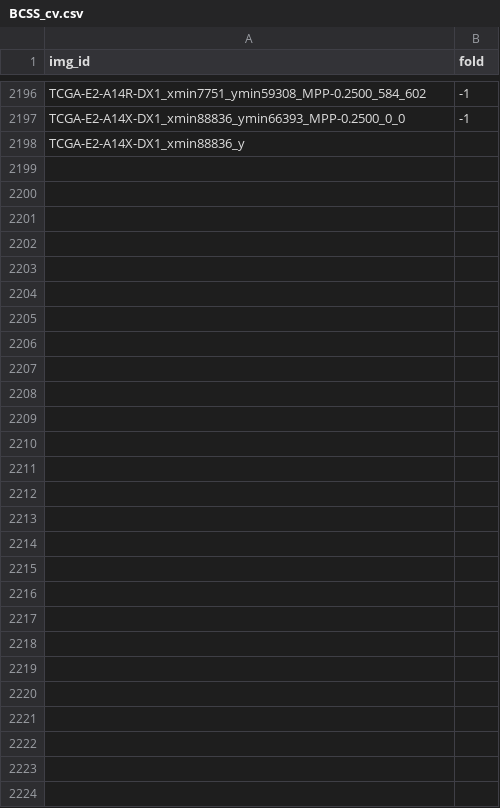
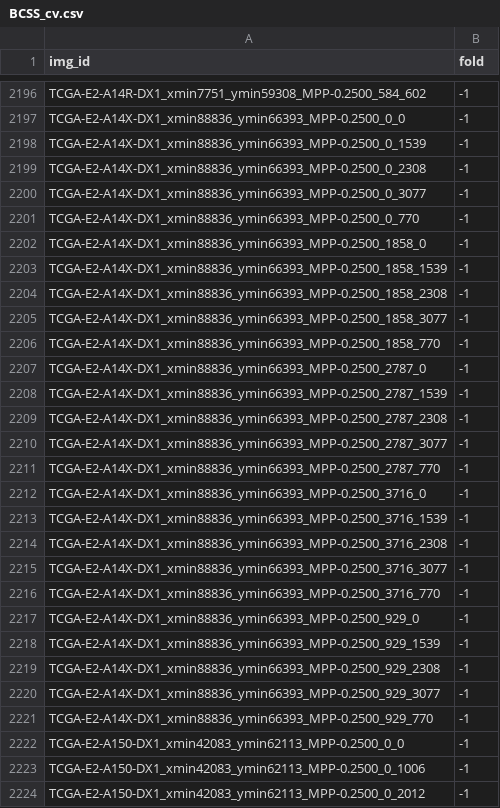
Before and after one commit to calmux/SAMPath-plus, a CSV file: dataset_cfg/BCSS_cv.csv, drawn as a sheet; only a part is shown, gaps mark what is left out.

```diff
--- a/dataset_cfg/BCSS_cv.csv
+++ b/dataset_cfg/BCSS_cv.csv
@@ -2197,2 +2197,28 @@ TCGA-E2-A14R-DX1_xmin7751_ymin59308_MPP-0.2500_584_602,-1
 TCGA-E2-A14X-DX1_xmin88836_ymin66393_MPP-0.2500_0_0,-1
-TCGA-E2-A14X-DX1_xmin88836_y
+TCGA-E2-A14X-DX1_xmin88836_ymin66393_MPP-0.2500_0_1539,-1
+TCGA-E2-A14X-DX1_xmin88836_ymin66393_MPP-0.2500_0_2308,-1
+TCGA-E2-A14X-DX1_xmin88836_ymin66393_MPP-0.2500_0_3077,-1
+TCGA-E2-A14X-DX1_xmin88836_ymin66393_MPP-0.2500_0_770,-1
+TCGA-E2-A14X-DX1_xmin88836_ymin66393_MPP-0.2500_1858_0,-1
+TCGA-E2-A14X-DX1_xmin88836_ymin66393_MPP-0.2500_1858_1539,-1
+TCGA-E2-A14X-DX1_xmin88836_ymin66393_MPP-0.2500_1858_2308,-1
+TCGA-E2-A14X-DX1_xmin88836_ymin66393_MPP-0.2500_1858_3077,-1
+TCGA-E2-A14X-DX1_xmin88836_ymin66393_MPP-0.2500_1858_770,-1
+TCGA-E2-A14X-DX1_xmin88836_ymin66393_MPP-0.2500_2787_0,-1
+TCGA-E2-A14X-DX1_xmin88836_ymin66393_MPP-0.2500_2787_1539,-1
+TCGA-E2-A14X-DX1_xmin88836_ymin66393_MPP-0.2500_2787_2308,-1
+TCGA-E2-A14X-DX1_xmin88836_ymin66393_MPP-0.2500_2787_3077,-1
+TCGA-E2-A14X-DX1_xmin88836_ymin66393_MPP-0.2500_2787_770,-1
+TCGA-E2-A14X-DX1_xmin88836_ymin66393_MPP-0.2500_3716_0,-1
+TCGA-E2-A14X-DX1_xmin88836_ymin66393_MPP-0.2500_3716_1539,-1
+TCGA-E2-A14X-DX1_xmin88836_ymin66393_MPP-0.2500_3716_2308,-1
+TCGA-E2-A14X-DX1_xmin88836_ymin66393_MPP-0.2500_3716_3077,-1
+TCGA-E2-A14X-DX1_xmin88836_ymin66393_MPP-0.2500_3716_770,-1
+TCGA-E2-A14X-DX1_xmin88836_ymin66393_MPP-0.2500_929_0,-1
+TCGA-E2-A14X-DX1_xmin88836_ymin66393_MPP-0.2500_929_1539,-1
+TCGA-E2-A14X-DX1_xmin88836_ymin66393_MPP-0.2500_929_2308,-1
+TCGA-E2-A14X-DX1_xmin88836_ymin66393_MPP-0.2500_929_3077,-1
+TCGA-E2-A14X-DX1_xmin88836_ymin66393_MPP-0.2500_929_770,-1
+TCGA-E2-A150-DX1_xmin42083_ymin62113_MPP-0.2500_0_0,-1
+TCGA-E2-A150-DX1_xmin42083_ymin62113_MPP-0.2500_0_1006,-1
+TCGA-E2-A150-DX1_xmin42083_ymin62113_MPP-0.2500_0_2012,-1
```
